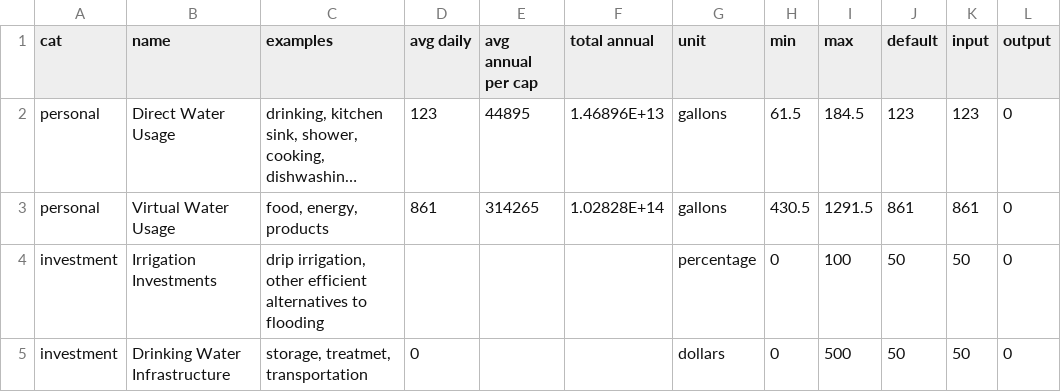
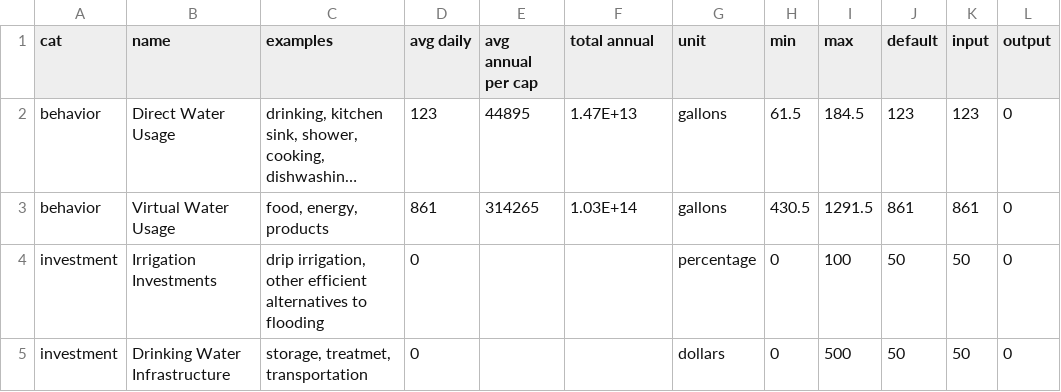
Before and after one commit to AndrewLevinson/thesis, a CSV file: public/data/clean/policy.csv, drawn as a sheet; only a part is shown; long unchanged cells end in …; the diff names each change by its address in the sheet, - before the commit and + after, or states it on an @@ line.

```diff
--- a/public/data/clean/policy.csv
+++ b/public/data/clean/policy.csv
-A2:A3 (cat): personal
+A2:A3 (cat): behavior
-F2 (total annual): 1.46896E+13
+F2 (total annual): 1.47E+13
-F3 (total annual): 1.02828E+14
+F3 (total annual): 1.03E+14
-D4 (avg daily): (empty)
+D4 (avg daily): 0
```
Also changed, not shown: 6 other files.
